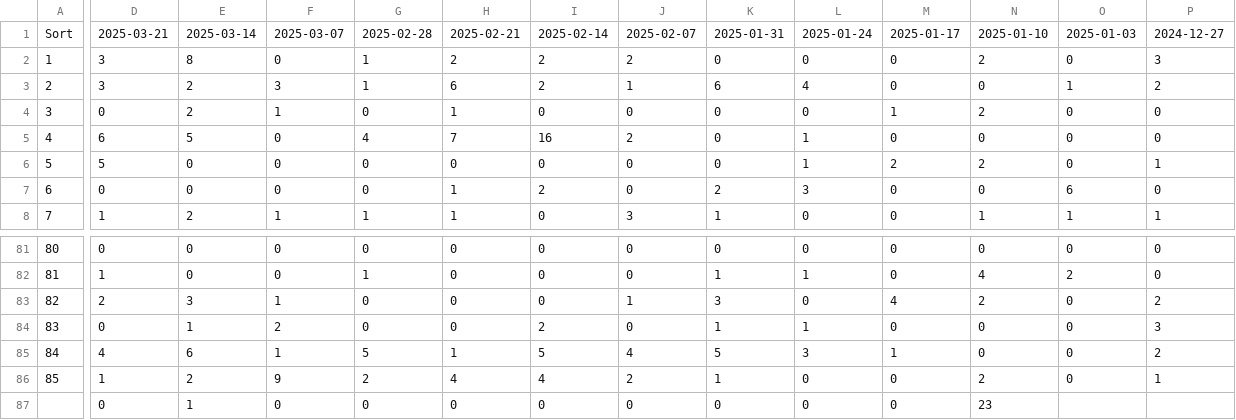
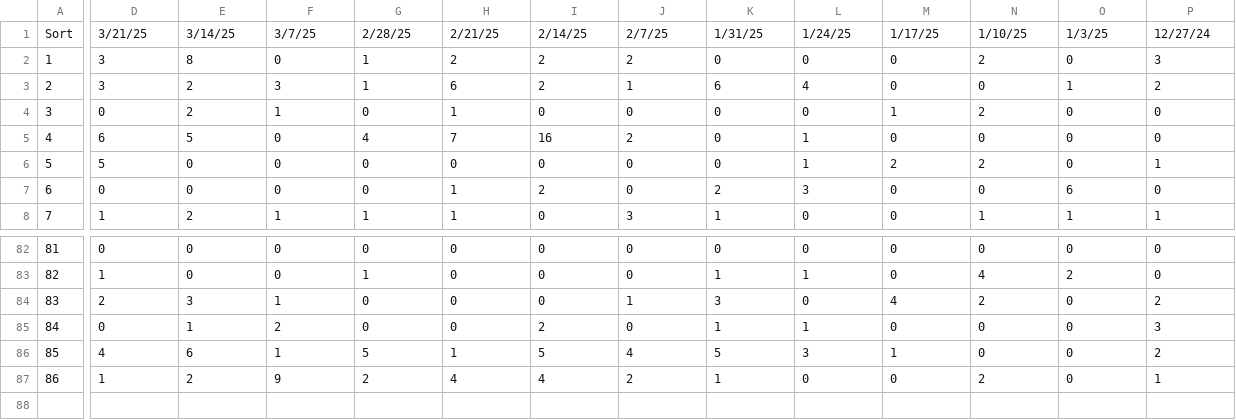
Before and after one commit to sumtxt/picnic, a CSV file: output/stats.csv, drawn as a sheet; only a part is shown, gaps mark what is left out; removed rows and columns are numbered as before the commit, all else as after; rows hold the shown columns only; the diff covers the shown part only; the diff names each change by its address in the sheet, - before the commit and + after, or states it on an @@ line.

Commit message:
reordered rows

```diff
--- a/output/stats.csv
+++ b/output/stats.csv
-D1: 2025-03-21
+D1: 3/21/25
-E1: 2025-03-14
+E1: 3/14/25
-F1: 2025-03-07
+F1: 3/7/25
-G1: 2025-02-28
+G1: 2/28/25
-H1: 2025-02-21
+H1: 2/21/25
-I1: 2025-02-14
+I1: 2/14/25
-J1: 2025-02-07
+J1: 2/7/25
-K1: 2025-01-31
+K1: 1/31/25
-L1: 2025-01-24
+L1: 1/24/25
-M1: 2025-01-17
+M1: 1/17/25
-N1: 2025-01-10
+N1: 1/10/25
-O1: 2025-01-03
+O1: 1/3/25
-P1: 2024-12-27
+P1: 12/27/24
-A82: 80
+A82: 81
-A83: 81
+A83: 82
-A84: 82
+A84: 83
-A85: 83
+A85: 84
-A86: 84
+A86: 85
-A87: 85
+A87: 86
-row 87:  | 0 | 1 | 0 | 0 | 0 | 0 | 0 | 0 | 0 | 0 | 23
```
Also changed, not shown: 1 added row and 45 edited cells elsewhere in this file.
